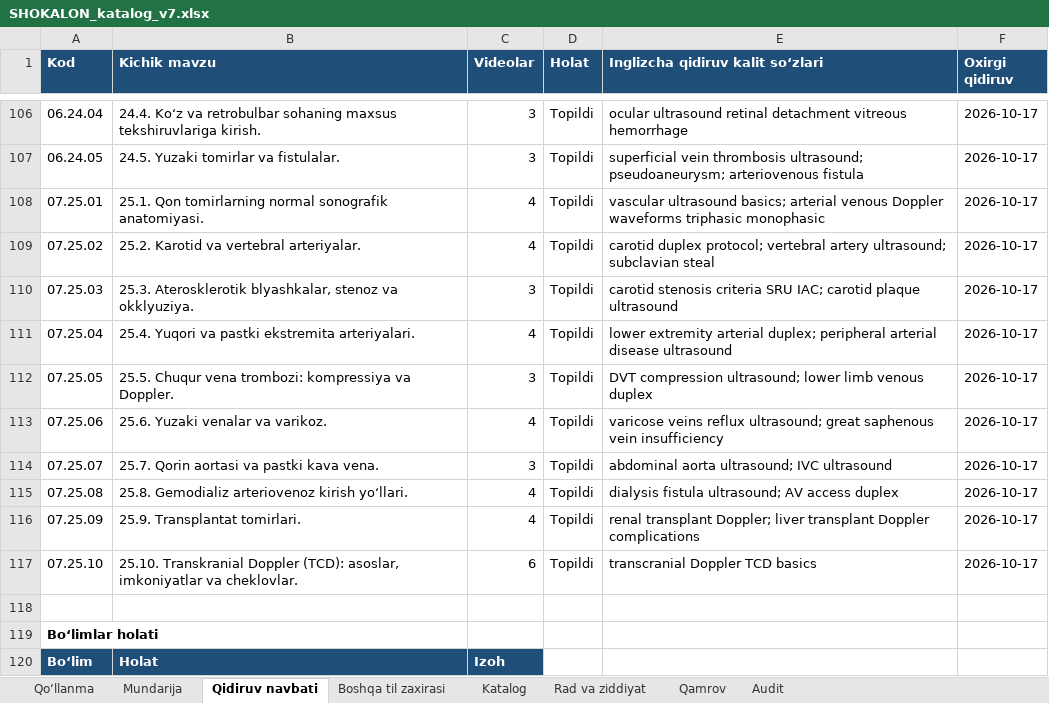
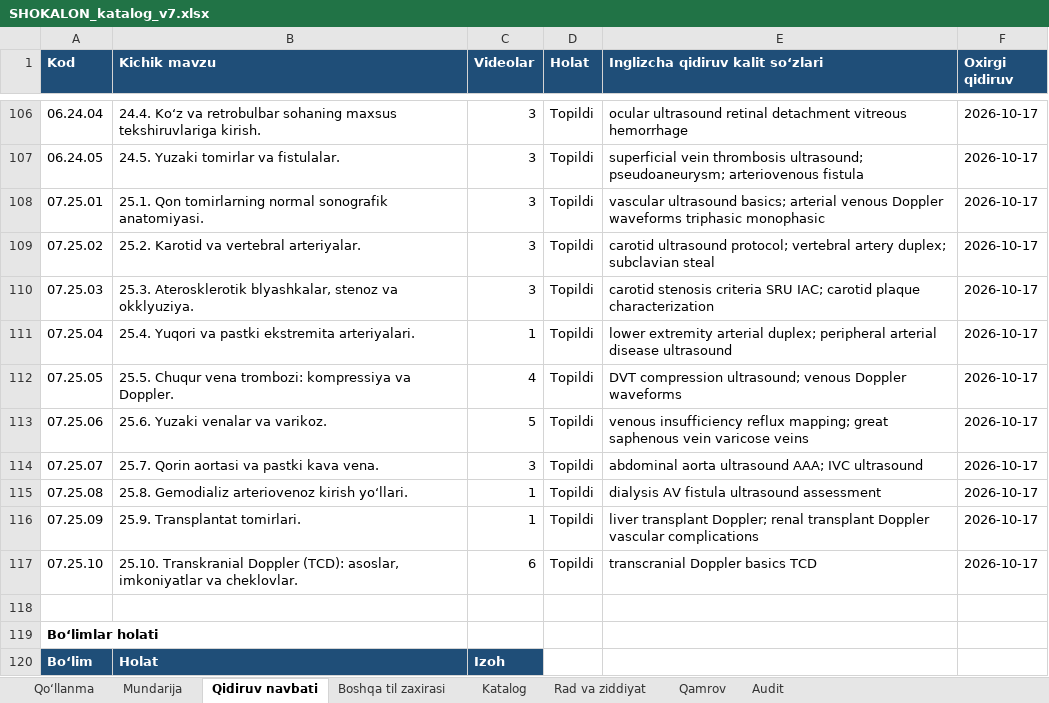
Before and after one commit to botanikjon-droid/dual-sub-replay, an Excel workbook: docs/shokalon/02_VIDEO_CATALOG/SHOKALON_katalog_v7.xlsx, sheet Qidiruv navbati, drawn as a sheet; only a part is shown, gaps mark what is left out; values as stored, in another font and other column widths than the file's, no borders; charts and pictures not drawn; the diff names each change by its address in the sheet, - before the commit and + after, or states it on an @@ line.

```diff
--- a/docs/shokalon/02_VIDEO_CATALOG/SHOKALON_katalog_v7.xlsx (sheet Qidiruv navbati)
+++ b/docs/shokalon/02_VIDEO_CATALOG/SHOKALON_katalog_v7.xlsx (sheet Qidiruv navbati)
-C108:C109 (Videolar): 4
+C108:C109 (Videolar): 3
-E109 (Inglizcha qidiruv kalit so‘zlari): carotid duplex protocol; vertebral artery ultrasound; subclavian steal
+E109 (Inglizcha qidiruv kalit so‘zlari): carotid ultrasound protocol; vertebral artery duplex; subclavian steal
-E110 (Inglizcha qidiruv kalit so‘zlari): …carotid plaque ultrasound
+E110 (Inglizcha qidiruv kalit so‘zlari): …carotid plaque characterization
-C111 (Videolar): 4
+C111 (Videolar): 1
-C112 (Videolar): 3
+C112 (Videolar): 4
-E112 (Inglizcha qidiruv kalit so‘zlari): …compression ultrasound; lower limb venous duplex
+E112 (Inglizcha qidiruv kalit so‘zlari): …compression ultrasound; venous Doppler waveforms
-C113 (Videolar): 4
+C113 (Videolar): 5
-E113 (Inglizcha qidiruv kalit so‘zlari): varicose veins reflux ultrasound; great saphenous vein insufficiency
+E113 (Inglizcha qidiruv kalit so‘zlari): venous insufficiency reflux mapping; great saphenous vein varicose veins
-E114 (Inglizcha qidiruv kalit so‘zlari): abdominal aorta ultrasound; IVC ultrasound
+E114 (Inglizcha qidiruv kalit so‘zlari): abdominal aorta ultrasound AAA; IVC ultrasound
-C115:C116 (Videolar): 4
+C115:C116 (Videolar): 1
-E115 (Inglizcha qidiruv kalit so‘zlari): dialysis fistula ultrasound; AV access duplex
+E115 (Inglizcha qidiruv kalit so‘zlari): dialysis AV fistula ultrasound assessment
-E116 (Inglizcha qidiruv kalit so‘zlari): renal transplant Doppler; liver transplant Doppler complications
+E116 (Inglizcha qidiruv kalit so‘zlari): liver transplant Doppler; renal transplant Doppler vascular complications
-E117 (Inglizcha qidiruv kalit so‘zlari): transcranial Doppler TCD basics
+E117 (Inglizcha qidiruv kalit so‘zlari): transcranial Doppler basics TCD
```
Also changed, not shown: sheet Katalog, sheet Rad va ziddiyat, sheet Mundarija, sheet Qamrov, sheet Qo‘llanma.
